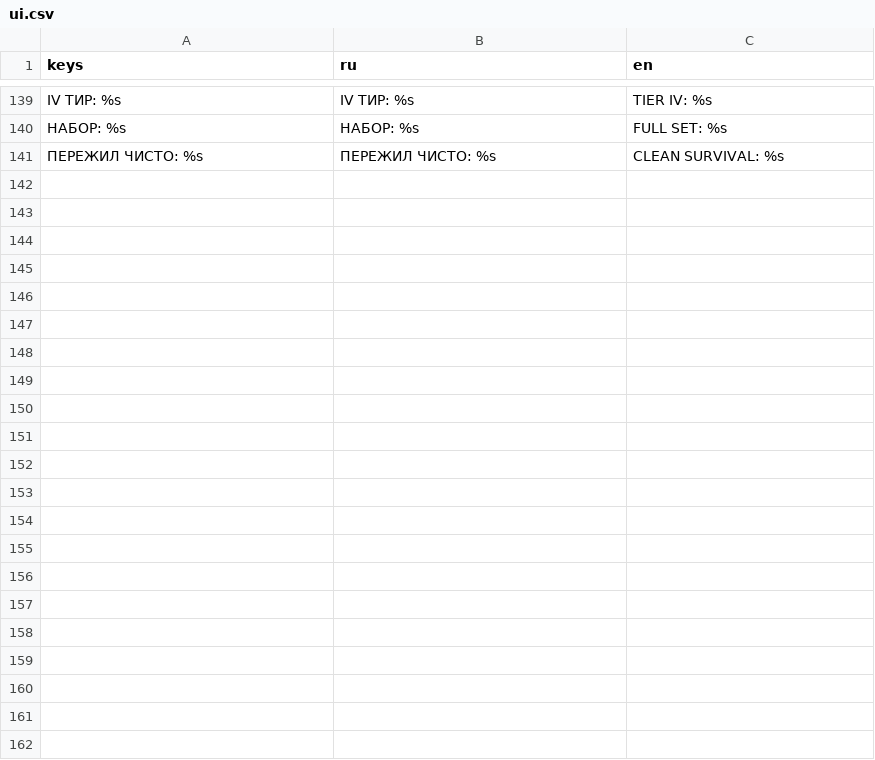
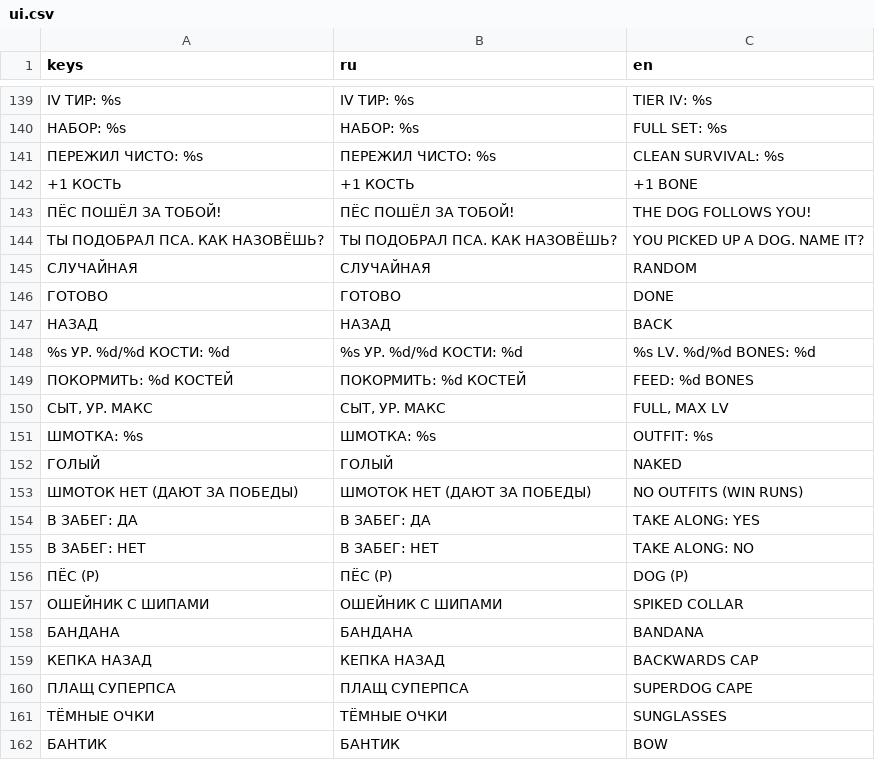
Before and after one commit to Gepackstuck/Stinky_Dumpster_Survivors, a CSV file: translations/ui.csv, drawn as a sheet; only a part is shown, gaps mark what is left out; the diff names each change by its address in the sheet, - before the commit and + after, or states it on an @@ line.

```diff
--- a/translations/ui.csv
+++ b/translations/ui.csv
+row 142: +1 КОСТЬ | +1 КОСТЬ | +1 BONE
+row 143: ПЁС ПОШЁЛ ЗА ТОБОЙ! | ПЁС ПОШЁЛ ЗА ТОБОЙ! | THE DOG FOLLOWS YOU!
+row 144: ТЫ ПОДОБРАЛ ПСА. КАК НАЗОВЁШЬ? | ТЫ ПОДОБРАЛ ПСА. КАК НАЗОВЁШЬ? | YOU PICKED UP A DOG. NAME IT?
+row 145: СЛУЧАЙНАЯ | СЛУЧАЙНАЯ | RANDOM
+row 146: ГОТОВО | ГОТОВО | DONE
+row 147: НАЗАД | НАЗАД | BACK
+row 148: %s УР. %d/%d КОСТИ: %d | %s УР. %d/%d КОСТИ: %d | %s LV. %d/%d BONES: %d
+row 149: ПОКОРМИТЬ: %d КОСТЕЙ | ПОКОРМИТЬ: %d КОСТЕЙ | FEED: %d BONES
+row 150: СЫТ, УР. МАКС | СЫТ, УР. МАКС | FULL, MAX LV
+row 151: ШМОТКА: %s | ШМОТКА: %s | OUTFIT: %s
+row 152: ГОЛЫЙ | ГОЛЫЙ | NAKED
+row 153: ШМОТОК НЕТ (ДАЮТ ЗА ПОБЕДЫ) | ШМОТОК НЕТ (ДАЮТ ЗА ПОБЕДЫ) | NO OUTFITS (WIN RUNS)
+row 154: В ЗАБЕГ: ДА | В ЗАБЕГ: ДА | TAKE ALONG: YES
+row 155: В ЗАБЕГ: НЕТ | В ЗАБЕГ: НЕТ | TAKE ALONG: NO
+row 156: ПЁС (P) | ПЁС (P) | DOG (P)
+row 157: ОШЕЙНИК С ШИПАМИ | ОШЕЙНИК С ШИПАМИ | SPIKED COLLAR
+row 158: БАНДАНА | БАНДАНА | BANDANA
+row 159: КЕПКА НАЗАД | КЕПКА НАЗАД | BACKWARDS CAP
+row 160: ПЛАЩ СУПЕРПСА | ПЛАЩ СУПЕРПСА | SUPERDOG CAPE
+row 161: ТЁМНЫЕ ОЧКИ | ТЁМНЫЕ ОЧКИ | SUNGLASSES
+row 162: БАНТИК | БАНТИК | BOW
```
Also changed, not shown: 40 other files.
